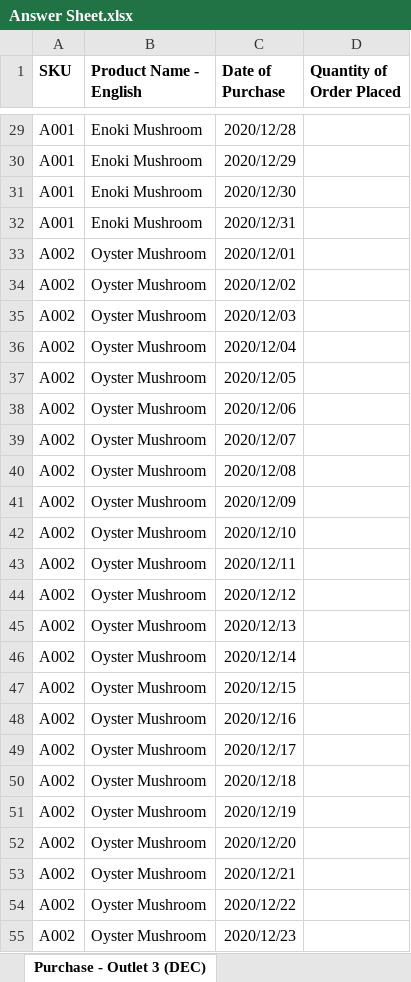
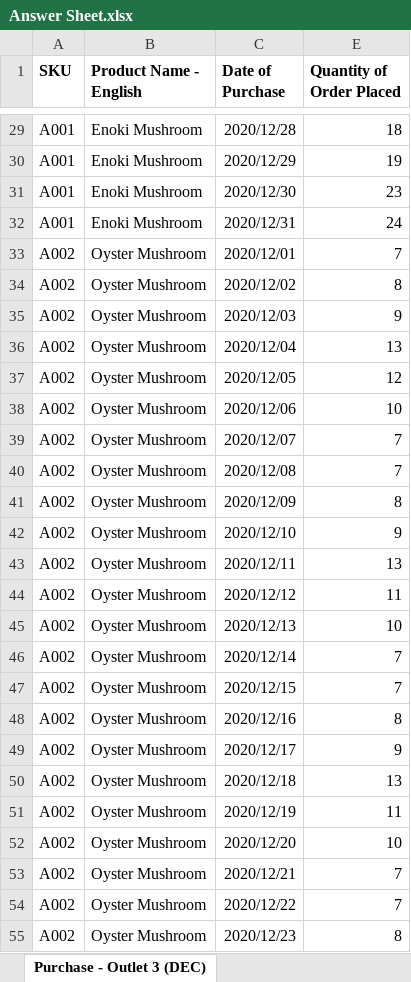
Before and after one commit to huishun98/ebuy-data-prediction, an Excel workbook: Answer Sheet.xlsx, sheet Purchase - Outlet 3 (DEC), drawn as a sheet; only a part is shown, gaps mark what is left out; values as stored, in another font and other column widths than the file's, no borders; addresses are those after the commit; the diff covers the shown part only; the diff names each change by its address in the sheet, - before the commit and + after, or states it on an @@ line.

```diff
--- a/Answer Sheet.xlsx (sheet Purchase - Outlet 3 (DEC))
+++ b/Answer Sheet.xlsx (sheet Purchase - Outlet 3 (DEC))
-E29 (Quantity of Order Placed): (empty)
+E29 (Quantity of Order Placed): 18
-E30 (Quantity of Order Placed): (empty)
+E30 (Quantity of Order Placed): 19
-E31 (Quantity of Order Placed): (empty)
+E31 (Quantity of Order Placed): 23
-E32 (Quantity of Order Placed): (empty)
+E32 (Quantity of Order Placed): 24
-E33 (Quantity of Order Placed): (empty)
+E33 (Quantity of Order Placed): 7
-E34 (Quantity of Order Placed): (empty)
+E34 (Quantity of Order Placed): 8
-E35 (Quantity of Order Placed): (empty)
+E35 (Quantity of Order Placed): 9
-E36 (Quantity of Order Placed): (empty)
+E36 (Quantity of Order Placed): 13
-E37 (Quantity of Order Placed): (empty)
+E37 (Quantity of Order Placed): 12
-E38 (Quantity of Order Placed): (empty)
+E38 (Quantity of Order Placed): 10
-E39:E40 (Quantity of Order Placed): (empty)
+E39:E40 (Quantity of Order Placed): 7
-E41 (Quantity of Order Placed): (empty)
+E41 (Quantity of Order Placed): 8
-E42 (Quantity of Order Placed): (empty)
+E42 (Quantity of Order Placed): 9
-E43 (Quantity of Order Placed): (empty)
+E43 (Quantity of Order Placed): 13
-E44 (Quantity of Order Placed): (empty)
+E44 (Quantity of Order Placed): 11
-E45 (Quantity of Order Placed): (empty)
+E45 (Quantity of Order Placed): 10
-E46:E47 (Quantity of Order Placed): (empty)
+E46:E47 (Quantity of Order Placed): 7
-E48 (Quantity of Order Placed): (empty)
+E48 (Quantity of Order Placed): 8
-E49 (Quantity of Order Placed): (empty)
+E49 (Quantity of Order Placed): 9
-E50 (Quantity of Order Placed): (empty)
+E50 (Quantity of Order Placed): 13
-E51 (Quantity of Order Placed): (empty)
+E51 (Quantity of Order Placed): 11
-E52 (Quantity of Order Placed): (empty)
+E52 (Quantity of Order Placed): 10
-E53:E54 (Quantity of Order Placed): (empty)
+E53:E54 (Quantity of Order Placed): 7
-E55 (Quantity of Order Placed): (empty)
+E55 (Quantity of Order Placed): 8
```
Also changed, not shown: 345 edited cells elsewhere in this sheet, sheet Purchase - Outlet 2 (DEC), sheet Purchase - Outlet 1 (DEC), hidden cells, 1 other file.
